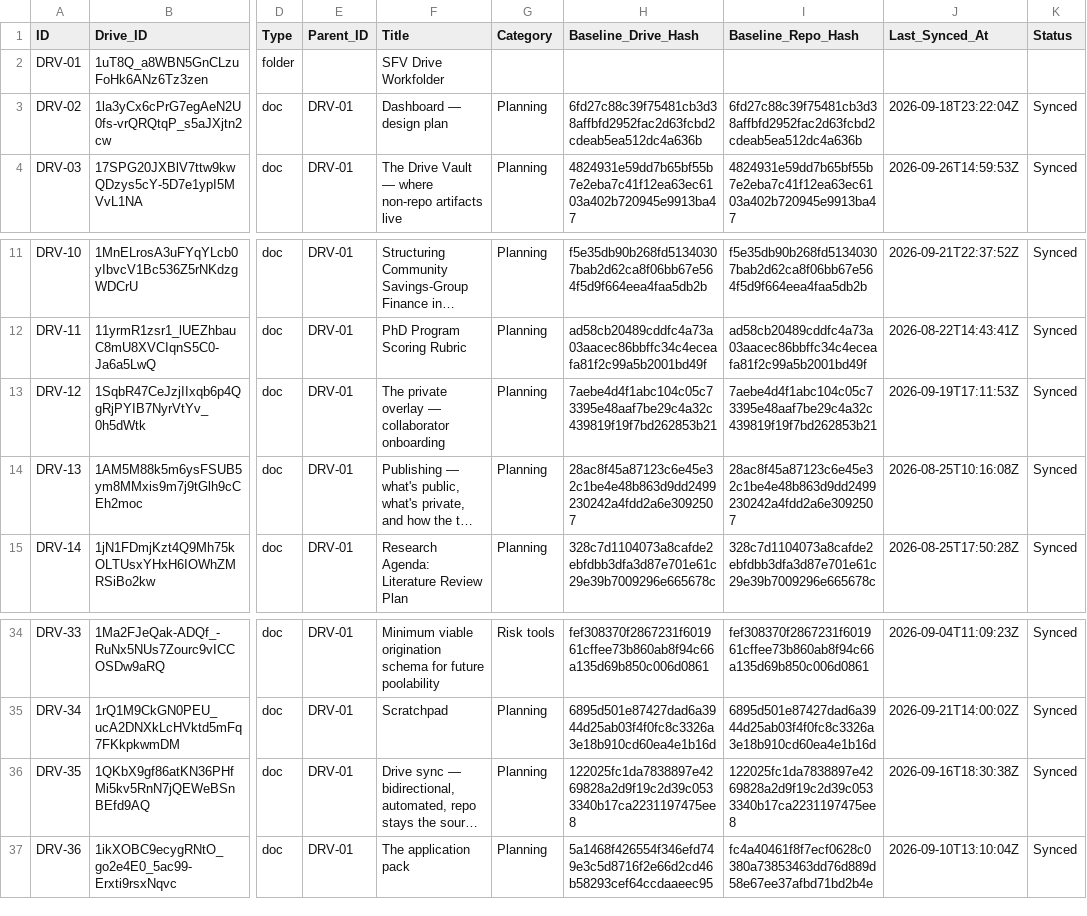
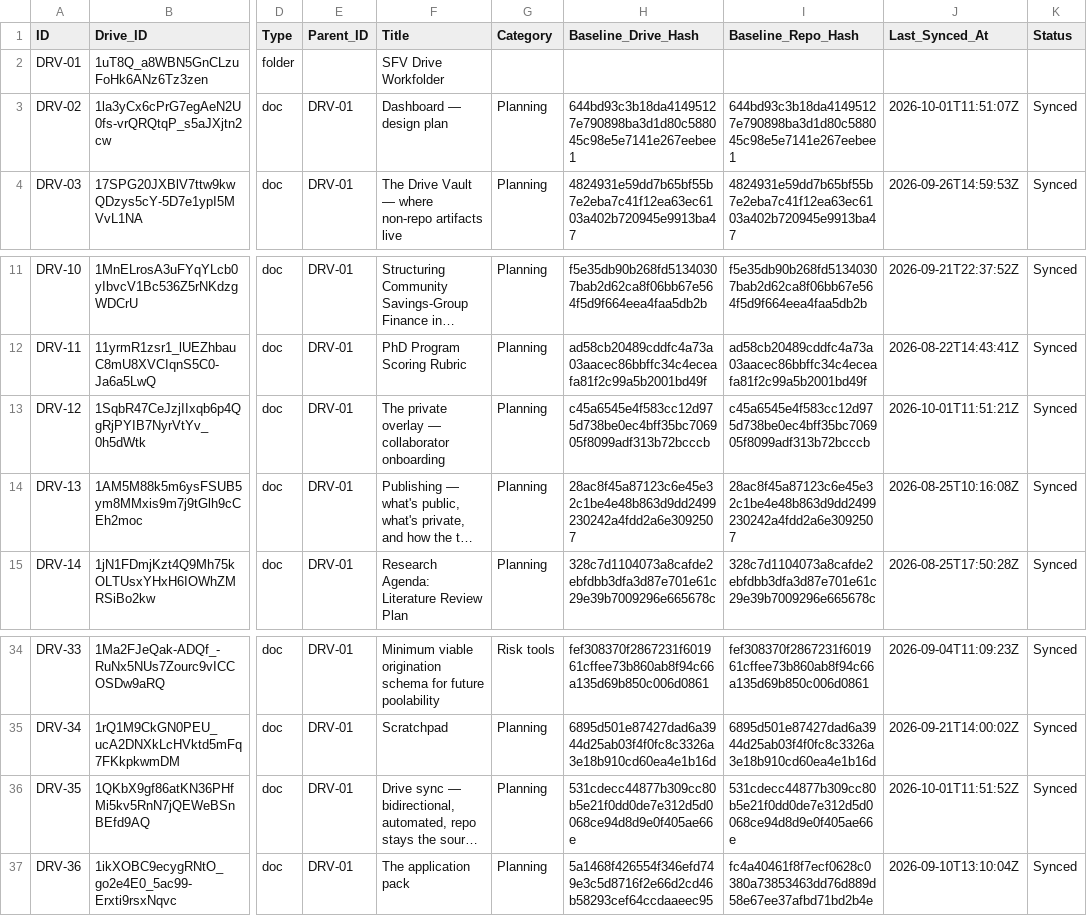
Before and after one commit to benbaichmankass/sustainable-finance-venture, a CSV file: data/drive-links.csv, drawn as a sheet; only a part is shown, gaps mark what is left out; long unchanged cells end in …; the diff names each change by its address in the sheet, - before the commit and + after, or states it on an @@ line.

```diff
--- a/data/drive-links.csv
+++ b/data/drive-links.csv
-H3 (Baseline_Drive_Hash): 6fd27c88c39f75481cb3d38affbfd2952fac2d63fcbd2cdeab5ea512dc4a636b
+H3 (Baseline_Drive_Hash): 644bd93c3b18da41495127e790898ba3d1d80c588045c98e5e7141e267eebee1
-I3 (Baseline_Repo_Hash): 6fd27c88c39f75481cb3d38affbfd2952fac2d63fcbd2cdeab5ea512dc4a636b
+I3 (Baseline_Repo_Hash): 644bd93c3b18da41495127e790898ba3d1d80c588045c98e5e7141e267eebee1
-J3 (Last_Synced_At): 2026-09-18T23:22:04Z
+J3 (Last_Synced_At): 2026-10-01T11:51:07Z
-H13 (Baseline_Drive_Hash): 7aebe4d4f1abc104c05c73395e48aaf7be29c4a32c439819f19f7bd262853b21
+H13 (Baseline_Drive_Hash): c45a6545e4f583cc12d975d738be0ec4bff35bc706905f8099adf313b72bcccb
-I13 (Baseline_Repo_Hash): 7aebe4d4f1abc104c05c73395e48aaf7be29c4a32c439819f19f7bd262853b21
+I13 (Baseline_Repo_Hash): c45a6545e4f583cc12d975d738be0ec4bff35bc706905f8099adf313b72bcccb
-J13 (Last_Synced_At): 2026-09-19T17:11:53Z
+J13 (Last_Synced_At): 2026-10-01T11:51:21Z
-H36 (Baseline_Drive_Hash): 122025fc1da7838897e4269828a2d9f19c2d39c0533340b17ca2231197475ee8
+H36 (Baseline_Drive_Hash): 531cdecc44877b309cc80b5e21f0dd0de7e312d5d0068ce94d8d9e0f405ae66e
-I36 (Baseline_Repo_Hash): 122025fc1da7838897e4269828a2d9f19c2d39c0533340b17ca2231197475ee8
+I36 (Baseline_Repo_Hash): 531cdecc44877b309cc80b5e21f0dd0de7e312d5d0068ce94d8d9e0f405ae66e
-J36 (Last_Synced_At): 2026-09-16T18:30:38Z
+J36 (Last_Synced_At): 2026-10-01T11:51:52Z
```
Also changed, not shown: 4 other files.
